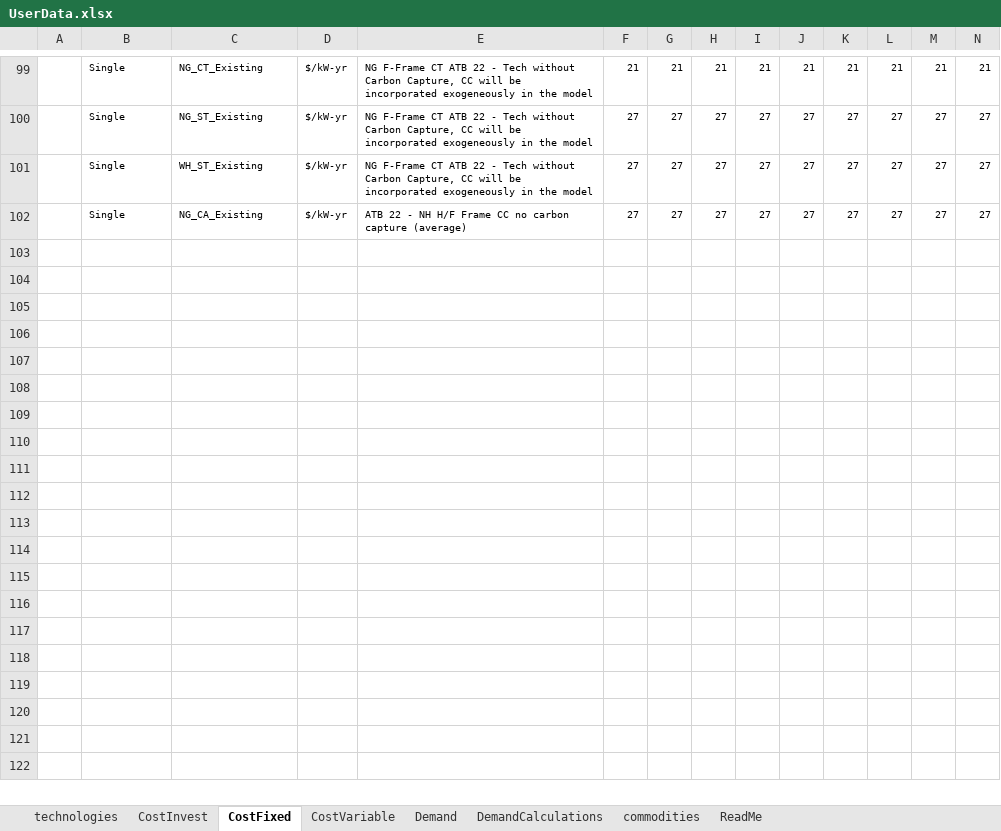
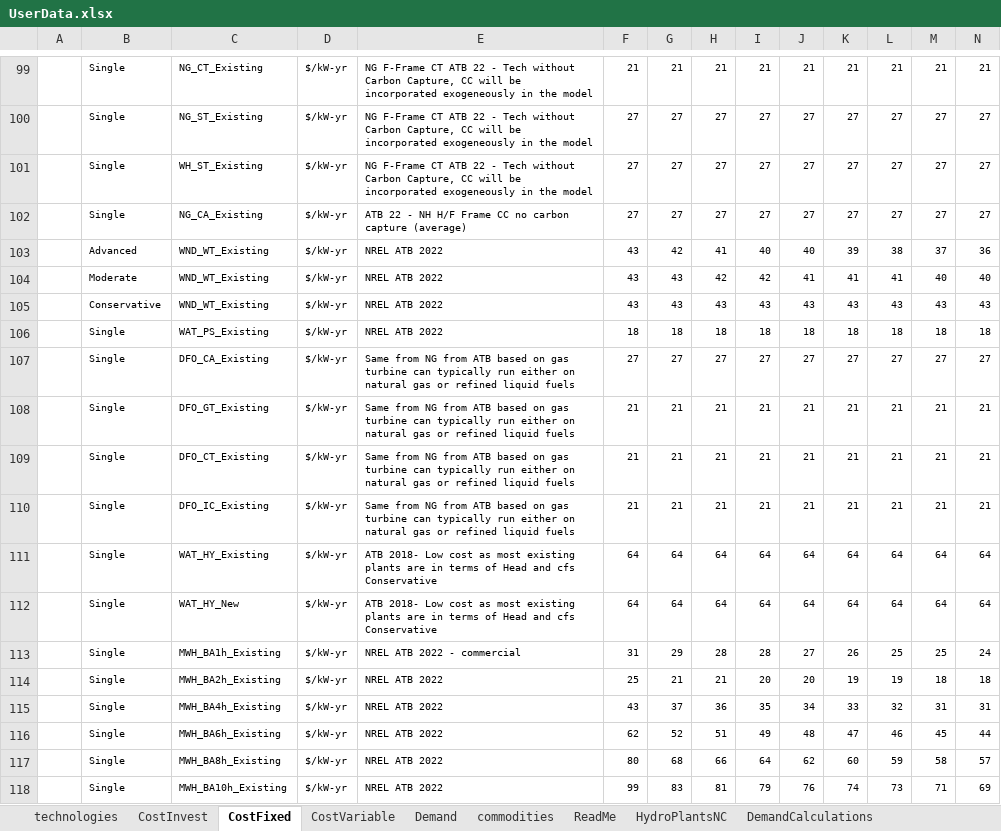
Before and after one commit to vaduraes/TemoaHurricane_V2, an Excel workbook: CreateBaseDeck/ExcelUserData/UserData.xlsx, sheet CostFixed, drawn as a sheet; only a part is shown, gaps mark what is left out; values as stored, in another font and other column widths than the file's, no borders; rows hold the shown columns only; the diff names each change by its address in the sheet, - before the commit and + after, or states it on an @@ line.

```diff
--- a/CreateBaseDeck/ExcelUserData/UserData.xlsx (sheet CostFixed)
+++ b/CreateBaseDeck/ExcelUserData/UserData.xlsx (sheet CostFixed)
+sheet tab: HydroPlantsNC
@@ sheet tab order changed: technologies | CostInvest | CostFixed | CostVariable | Demand | commodities | ReadMe | HydroPlantsNC | DemandCalculations @@
+row 103:  | Advanced | WND_WT_Existing | $/kW-yr | NREL ATB 2022 | 43 | 42 | 41 | 40 | 40 | 39 | 38 | 37 | 36
+row 104:  | Moderate | WND_WT_Existing | $/kW-yr | NREL ATB 2022 | 43 | 43 | 42 | 42 | 41 | 41 | 41 | 40 | 40
+row 105:  | Conservative | WND_WT_Existing | $/kW-yr | NREL ATB 2022 | 43 | 43 | 43 | 43 | 43 | 43 | 43 | 43 | 43
+row 106:  | Single | WAT_PS_Existing | $/kW-yr | NREL ATB 2022 | 18 | 18 | 18 | 18 | 18 | 18 | 18 | 18 | 18
+row 107:  | Single | DFO_CA_Existing | $/kW-yr | Same from NG from ATB based on gas turbine can typically run either on natural gas or refined liquid fuels | 27 | 27 | 27 | 27 | 27 | 27 | 27 | 27 | 27
+row 108:  | Single | DFO_GT_Existing | $/kW-yr | Same from NG from ATB based on gas turbine can typically run either on natural gas or refined liquid fuels | 21 | 21 | 21 | 21 | 21 | 21 | 21 | 21 | 21
+row 109:  | Single | DFO_CT_Existing | $/kW-yr | Same from NG from ATB based on gas turbine can typically run either on natural gas or refined liquid fuels | 21 | 21 | 21 | 21 | 21 | 21 | 21 | 21 | 21
+row 110:  | Single | DFO_IC_Existing | $/kW-yr | Same from NG from ATB based on gas turbine can typically run either on natural gas or refined liquid fuels | 21 | 21 | 21 | 21 | 21 | 21 | 21 | 21 | 21
+row 111:  | Single | WAT_HY_Existing | $/kW-yr | ATB 2018- Low cost as most existing plants are in terms of Head and cfs Conservative | 64 | 64 | 64 | 64 | 64 | 64 | 64 | 64 | 64
+row 112:  | Single | WAT_HY_New | $/kW-yr | ATB 2018- Low cost as most existing plants are in terms of Head and cfs Conservative | 64 | 64 | 64 | 64 | 64 | 64 | 64 | 64 | 64
+row 113:  | Single | MWH_BA1h_Existing | $/kW-yr | NREL ATB 2022 - commercial | 31 | 29 | 28 | 28 | 27 | 26 | 25 | 25 | 24
+row 114:  | Single | MWH_BA2h_Existing | $/kW-yr | NREL ATB 2022 | 25 | 21 | 21 | 20 | 20 | 19 | 19 | 18 | 18
+row 115:  | Single | MWH_BA4h_Existing | $/kW-yr | NREL ATB 2022 | 43 | 37 | 36 | 35 | 34 | 33 | 32 | 31 | 31
+row 116:  | Single | MWH_BA6h_Existing | $/kW-yr | NREL ATB 2022 | 62 | 52 | 51 | 49 | 48 | 47 | 46 | 45 | 44
+row 117:  | Single | MWH_BA8h_Existing | $/kW-yr | NREL ATB 2022 | 80 | 68 | 66 | 64 | 62 | 60 | 59 | 58 | 57
+row 118:  | Single | MWH_BA10h_Existing | $/kW-yr | NREL ATB 2022 | 99 | 83 | 81 | 79 | 76 | 74 | 73 | 71 | 69
```
Also changed, not shown: sheet CostVariable, sheet technologies, sheet CostInvest, CreateBaseDeck/ExcelUserData/Temporary_ToHelpBuildDecks/ExistingGenerators.xlsx, 11 other files.
